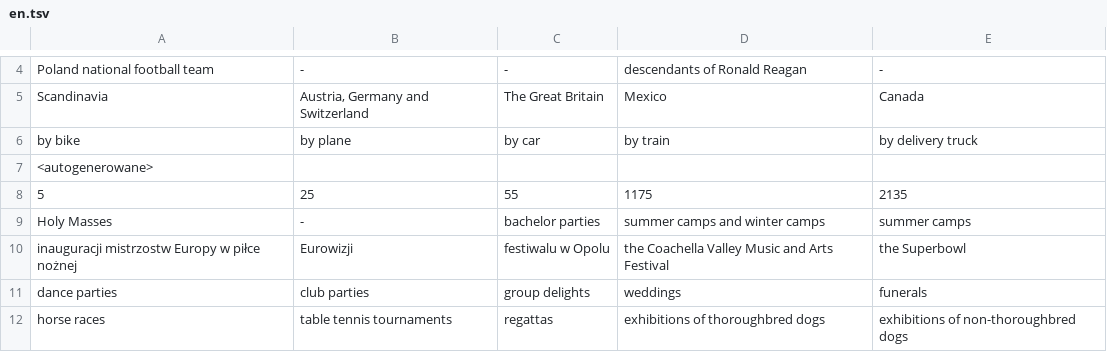
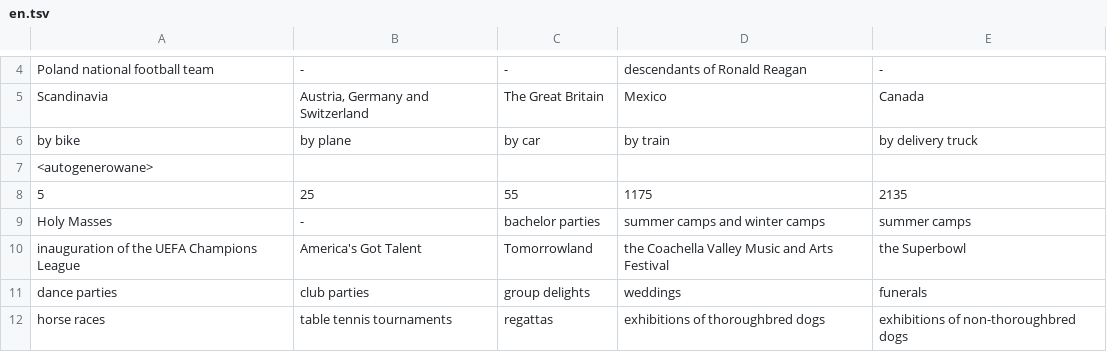
Before and after one commit to 808-Squad/koronawirus.lol, a TSV file: public/lolcontent/en.tsv, drawn as a sheet; only a part is shown, gaps mark what is left out.

Commit message:
Fix values in English dataset

```diff
--- a/public/lolcontent/en.tsv
+++ b/public/lolcontent/en.tsv
@@ -9,3 +9,3 @@ by bike	by plane	by car	by train	by delivery truck
 Holy Masses	-	bachelor parties	summer camps and winter camps	summer camps
-inauguracji mistrzostw Europy w piłce nożnej	Eurowizji	festiwalu w Opolu	the Coachella Valley Music and Arts Festival	the Superbowl
+inauguration of the UEFA Champions League	America's Got Talent	Tomorrowland	the Coachella Valley Music and Arts Festival	the Superbowl
 dance parties	club parties	group delights	weddings	funerals
```
